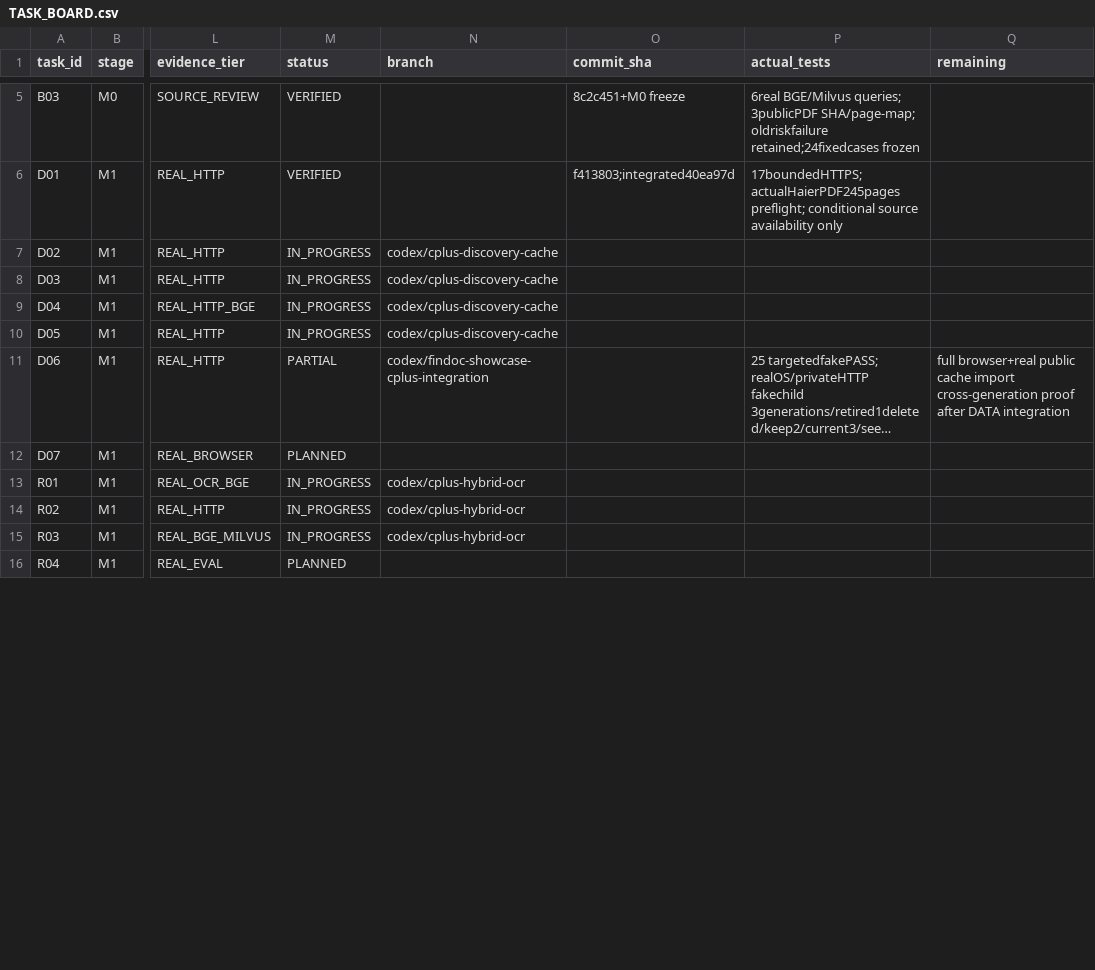
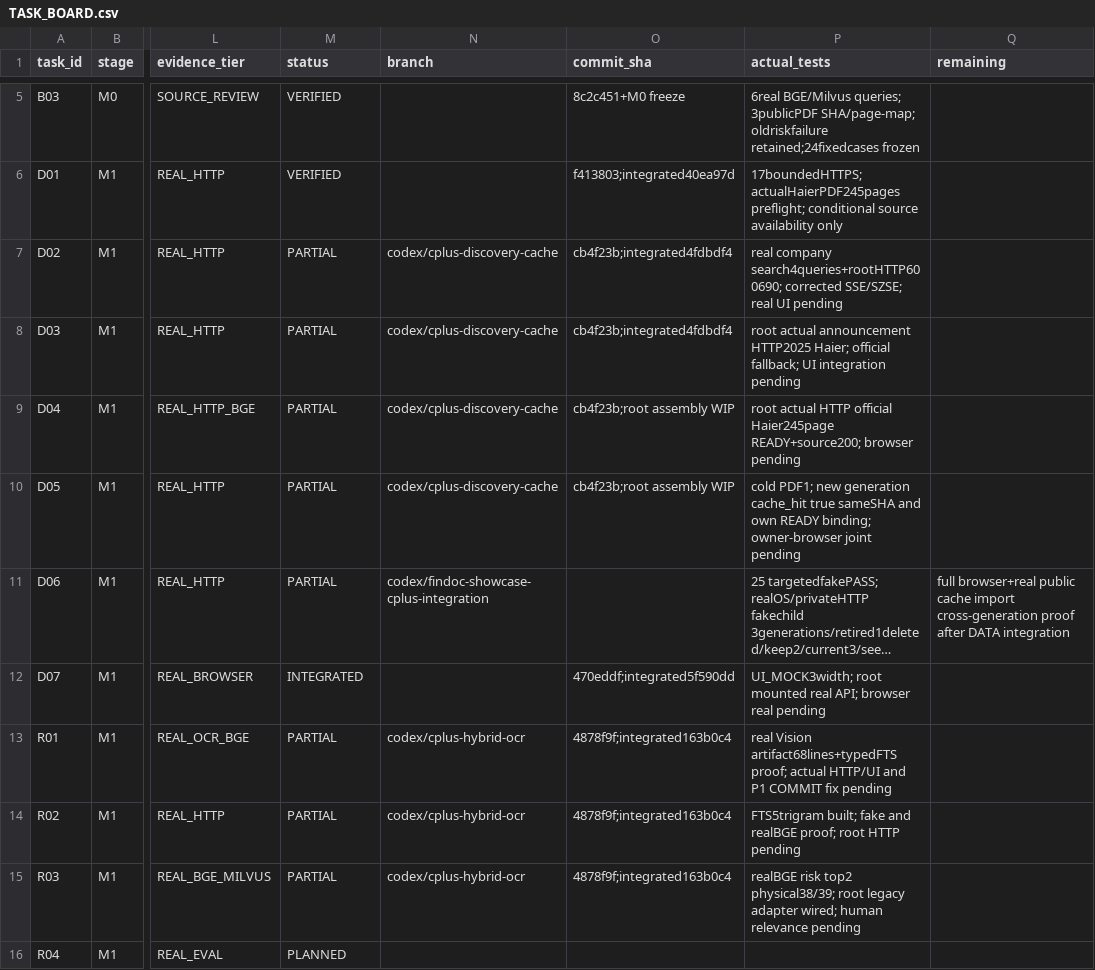
Before and after one commit to aning0922/findoc-agent, a CSV file: docs/cplus/TASK_BOARD.csv, drawn as a sheet; only a part is shown, gaps mark what is left out; long unchanged cells end in …; the diff covers the shown part only; the diff names each change by its address in the sheet, - before the commit and + after, or states it on an @@ line.

Commit message:
feat(cplus): connect guarded runtime and real official PDF import

```diff
--- a/docs/cplus/TASK_BOARD.csv
+++ b/docs/cplus/TASK_BOARD.csv
-M7:M10 (status): IN_PROGRESS
+M7:M10 (status): PARTIAL
-O7:O8 (commit_sha): (empty)
+O7:O8 (commit_sha): cb4f23b;integrated4fdbdf4
-P7 (actual_tests): (empty)
+P7 (actual_tests): real company search4queries+rootHTTP600690; corrected SSE/SZSE; real UI pending
-P8 (actual_tests): (empty)
+P8 (actual_tests): root actual announcement HTTP2025 Haier; official fallback; UI integration pending
-O9:O10 (commit_sha): (empty)
+O9:O10 (commit_sha): cb4f23b;root assembly WIP
-P9 (actual_tests): (empty)
+P9 (actual_tests): root actual HTTP official Haier245page READY+source200; browser pending
-P10 (actual_tests): (empty)
+P10 (actual_tests): cold PDF1; new generation cache_hit true sameSHA and own READY binding; owner-browser joint pending
-M12 (status): PLANNED
+M12 (status): INTEGRATED
-O12 (commit_sha): (empty)
+O12 (commit_sha): 470eddf;integrated5f590dd
-P12 (actual_tests): (empty)
+P12 (actual_tests): UI_MOCK3width; root mounted real API; browser real pending
-M13:M15 (status): IN_PROGRESS
+M13:M15 (status): PARTIAL
-O13:O15 (commit_sha): (empty)
+O13:O15 (commit_sha): 4878f9f;integrated163b0c4
-P13 (actual_tests): (empty)
+P13 (actual_tests): real Vision artifact68lines+typedFTS proof; actual HTTP/UI and P1 COMMIT fix pending
-P14 (actual_tests): (empty)
+P14 (actual_tests): FTS5trigram built; fake and realBGE proof; root HTTP pending
-P15 (actual_tests): (empty)
+P15 (actual_tests): realBGE risk top2 physical38/39; root legacy adapter wired; human relevance pending
```
Also changed, not shown: 37 edited cells elsewhere in this file, 15 other files.
